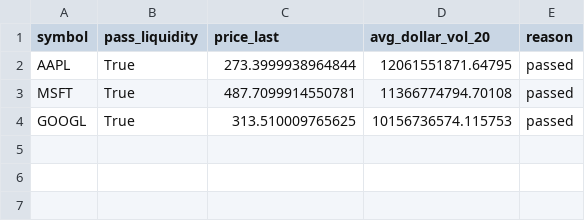
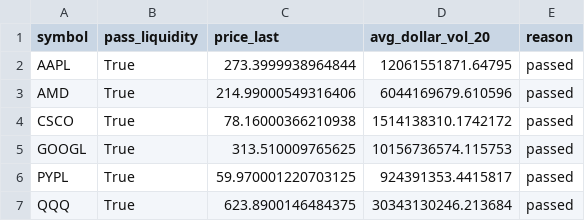
Before and after one commit to NolCorp1/Python-Financial-Expert, a CSV file: outputs/liquidity_filter_report.csv, drawn as a sheet.

```diff
--- a/outputs/liquidity_filter_report.csv
+++ b/outputs/liquidity_filter_report.csv
@@ -2,3 +2,6 @@ symbol,pass_liquidity,price_last,avg_dollar_vol_20,reason
 AAPL,True,273.3999938964844,12061551871.64795,passed
-MSFT,True,487.7099914550781,11366774794.70108,passed
+AMD,True,214.99000549316406,6044169679.610596,passed
+CSCO,True,78.16000366210938,1514138310.1742172,passed
 GOOGL,True,313.510009765625,10156736574.115753,passed
+PYPL,True,59.970001220703125,924391353.4415817,passed
+QQQ,True,623.8900146484375,30343130246.213684,passed
```
Also changed, not shown: outputs/equity.csv, outputs/walkforward_results.csv, 25 other files.
